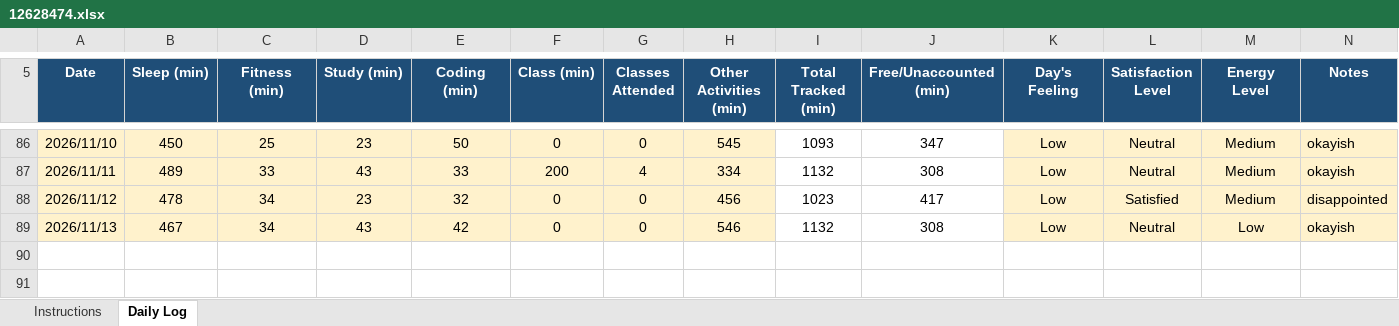
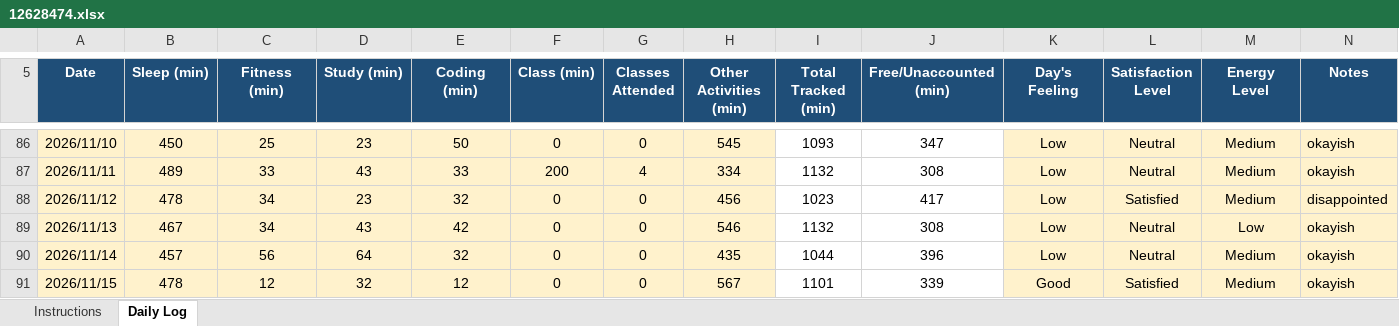
Before and after one commit to drishtisharma0263-cyber/776, an Excel workbook: 12628474.xlsx, sheet Daily Log, drawn as a sheet; only a part is shown, gaps mark what is left out; values as stored, in another font and other column widths than the file's, no borders; conditional formats not drawn; the diff names each change by its address in the sheet, - before the commit and + after, or states it on an @@ line.

Commit message:
updated on nov 15

```diff
--- a/12628474.xlsx (sheet Daily Log)
+++ b/12628474.xlsx (sheet Daily Log)
+row 90: 2026/11/14 | 457 | 56 | 64 | 32 | 0 | 0 | 435 | 1044 | 396 | Low | Neutral | Medium | okayish
+row 91: 2026/11/15 | 478 | 12 | 32 | 12 | 0 | 0 | 567 | 1101 | 339 | Good | Satisfied | Medium | okayish
```
